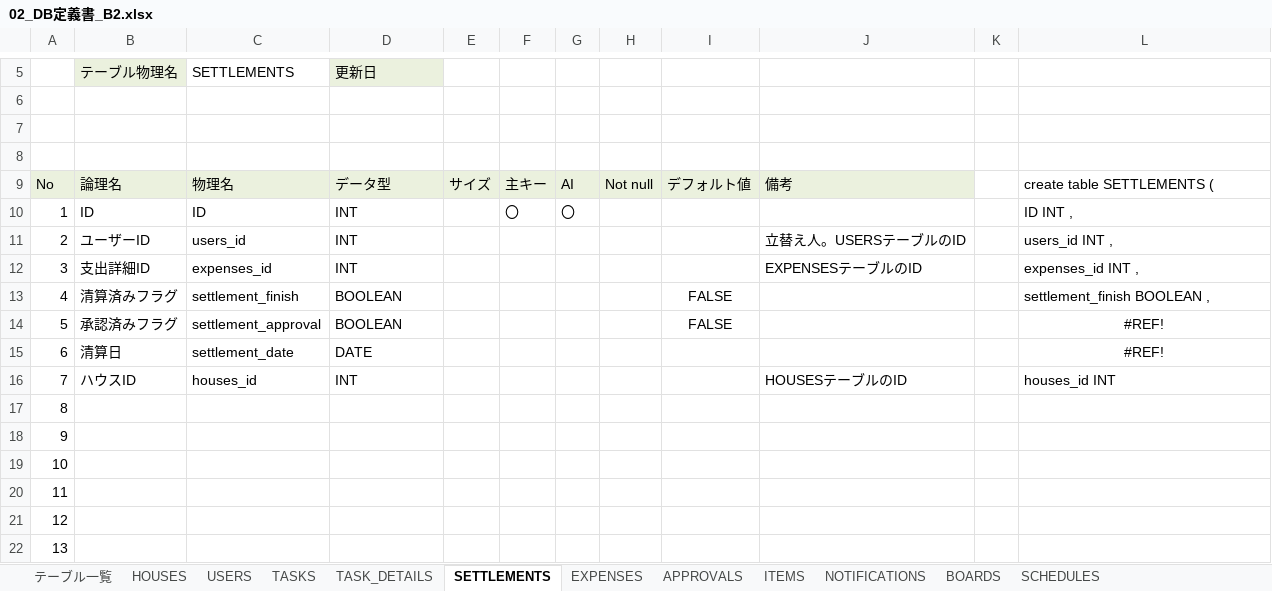
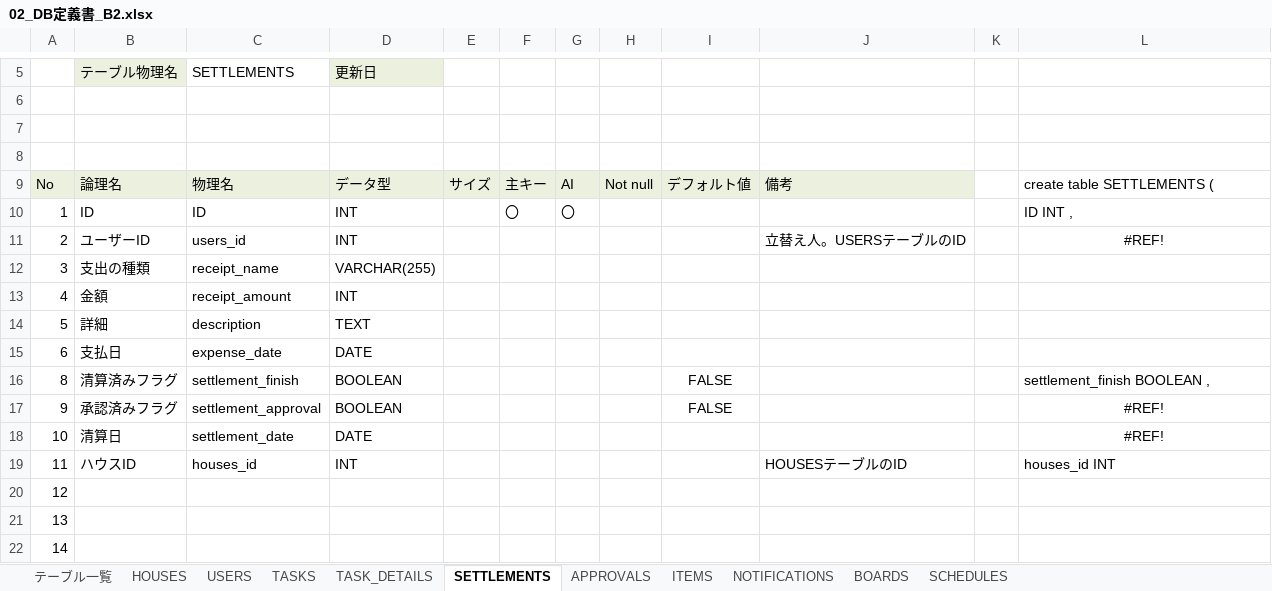
Before and after one commit to plusdojo2024/B2, an Excel workbook: doc/02_外部設計/02_DB定義書_B2.xlsx, sheet SETTLEMENTS, drawn as a sheet; only a part is shown, gaps mark what is left out; the shorter side is filled out with more unchanged rows; values as stored, in another font and other column widths than the file's, no borders; removed rows and columns are numbered as before the commit, all else as after; the diff names each change by its address in the sheet, - before the commit and + after, or states it on an @@ line.

```diff
--- a/doc/02_外部設計/02_DB定義書_B2.xlsx (sheet SETTLEMENTS)
+++ b/doc/02_外部設計/02_DB定義書_B2.xlsx (sheet SETTLEMENTS)
-sheet tab: EXPENSES
-L11: users_id INT ,
+L11: #REF!
-L11 alignment: left
+L11 alignment: center
-row 12: 3 | 支出詳細ID | expenses_id | INT |  |  |  |  |  | EXPENSESテーブルのID |  | expenses_id INT ,
+row 12: 3 | 支出の種類 | receipt_name | VARCHAR(255)
+row 13: 4 | 金額 | receipt_amount | INT
+row 14: 5 | 詳細 | description | TEXT
+row 15: 6 | 支払日 | expense_date | DATE
@@ column A renumbered between rows 16 and 32 @@
```
Also changed, not shown: sheet SCHEDULES, sheet BOARDS, formulas that keep their value.
